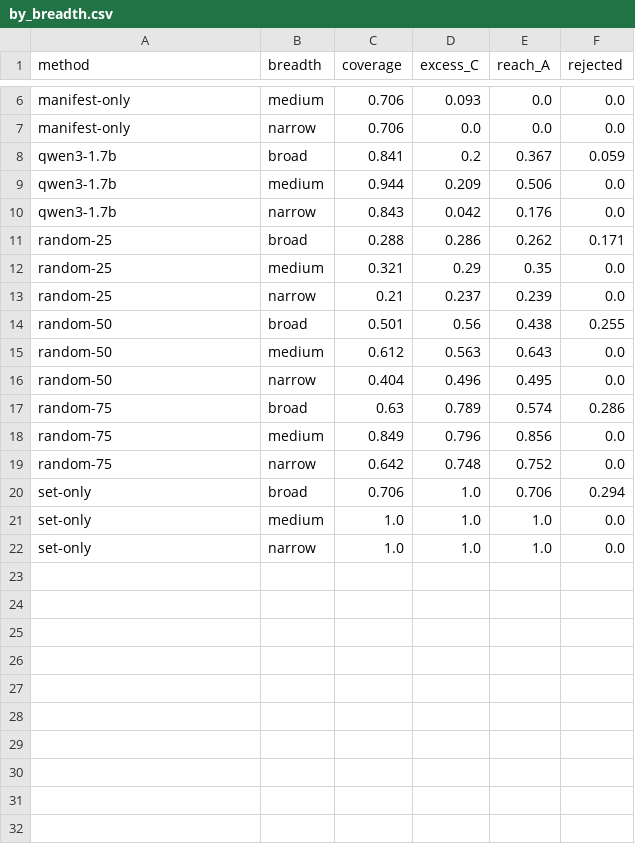
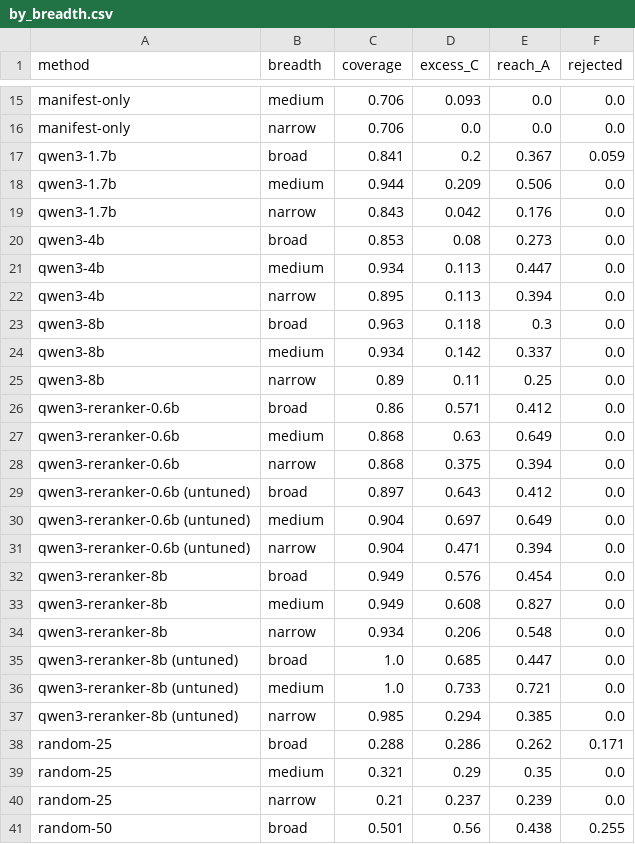
Before and after one commit to jbcallv/mbla, a CSV file: bench/results/tables/dev/by_breadth.csv, drawn as a sheet; only a part is shown, gaps mark what is left out; the shorter side is filled out with more unchanged rows; the diff covers the shown part only.

```diff
--- a/bench/results/tables/dev/by_breadth.csv
+++ b/bench/results/tables/dev/by_breadth.csv
@@ -10,2 +19,20 @@ qwen3-1.7b,medium,0.944,0.209,0.506,0.0
 qwen3-1.7b,narrow,0.843,0.042,0.176,0.0
+qwen3-4b,broad,0.853,0.08,0.273,0.0
+qwen3-4b,medium,0.934,0.113,0.447,0.0
+qwen3-4b,narrow,0.895,0.113,0.394,0.0
+qwen3-8b,broad,0.963,0.118,0.3,0.0
+qwen3-8b,medium,0.934,0.142,0.337,0.0
+qwen3-8b,narrow,0.89,0.11,0.25,0.0
+qwen3-reranker-0.6b,broad,0.86,0.571,0.412,0.0
+qwen3-reranker-0.6b,medium,0.868,0.63,0.649,0.0
+qwen3-reranker-0.6b,narrow,0.868,0.375,0.394,0.0
+qwen3-reranker-0.6b (untuned),broad,0.897,0.643,0.412,0.0
+qwen3-reranker-0.6b (untuned),medium,0.904,0.697,0.649,0.0
+qwen3-reranker-0.6b (untuned),narrow,0.904,0.471,0.394,0.0
+qwen3-reranker-8b,broad,0.949,0.576,0.454,0.0
+qwen3-reranker-8b,medium,0.949,0.608,0.827,0.0
+qwen3-reranker-8b,narrow,0.934,0.206,0.548,0.0
+qwen3-reranker-8b (untuned),broad,1.0,0.685,0.447,0.0
+qwen3-reranker-8b (untuned),medium,1.0,0.733,0.721,0.0
+qwen3-reranker-8b (untuned),narrow,0.985,0.294,0.385,0.0
 random-25,broad,0.288,0.286,0.262,0.171
```
Also changed, not shown: 9 added rows elsewhere in this file, bench/results/tables/dev/by_handoff.csv, bench/results/tables/dev/by_injection_style.csv, 11 other files.
